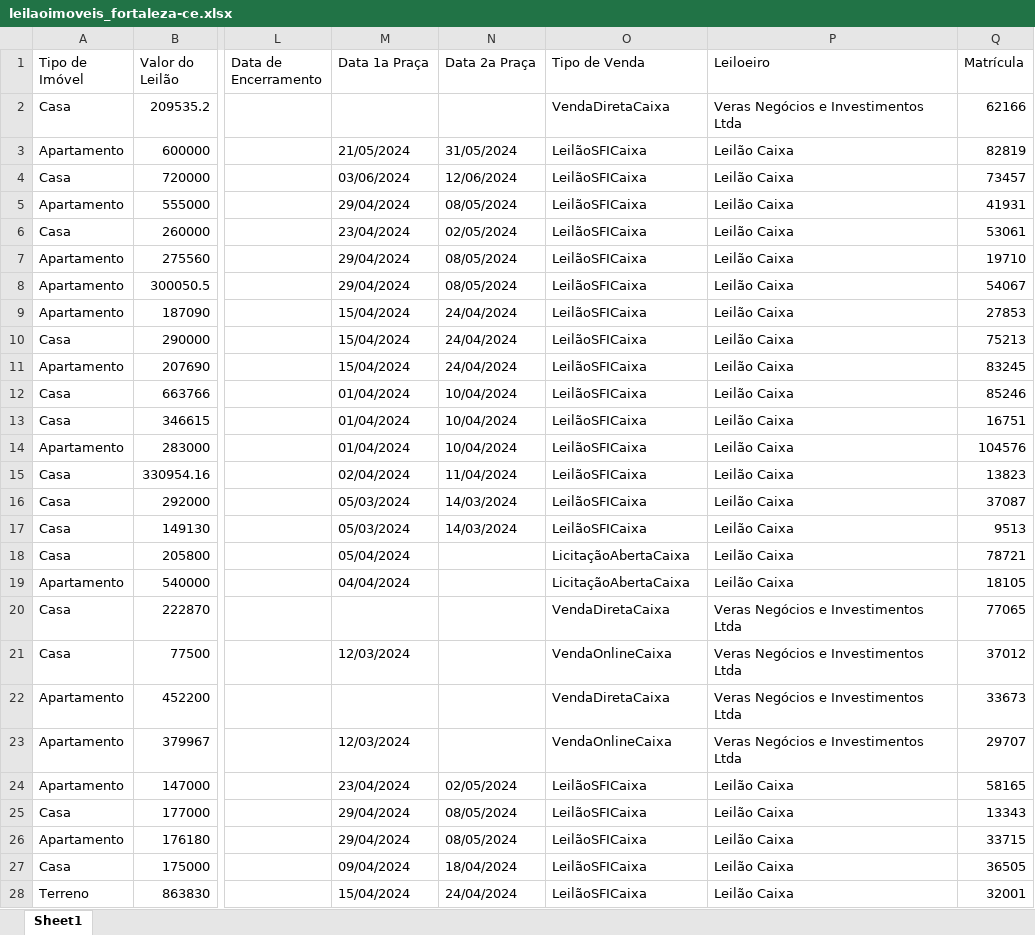
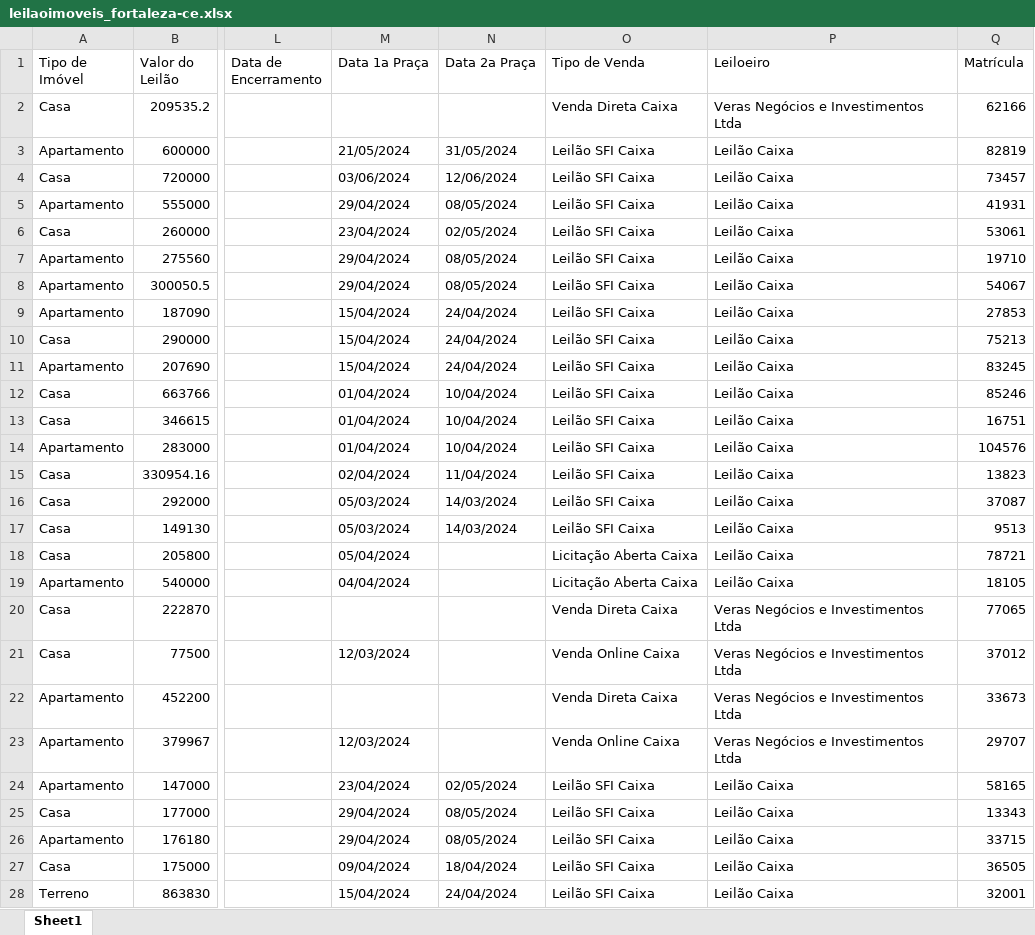
Before and after one commit to diegusxavier/equity-estressado, an Excel workbook: output/planilhas/leilaoimoveis_fortaleza-ce.xlsx, sheet Sheet1, drawn as a sheet; only a part is shown, gaps mark what is left out; values as stored, in another font and other column widths than the file's, no cell formats; the diff covers the shown part only; the diff names each change by its address in the sheet, - before the commit and + after, or states it on an @@ line.

```diff
--- a/output/planilhas/leilaoimoveis_fortaleza-ce.xlsx (sheet Sheet1)
+++ b/output/planilhas/leilaoimoveis_fortaleza-ce.xlsx (sheet Sheet1)
-O2 (Tipo de Venda): VendaDiretaCaixa
+O2 (Tipo de Venda): Venda Direta Caixa
-O3:O17 (Tipo de Venda): LeilãoSFICaixa
+O3:O17 (Tipo de Venda): Leilão SFI Caixa
-O18:O19 (Tipo de Venda): LicitaçãoAbertaCaixa
+O18:O19 (Tipo de Venda): Licitação Aberta Caixa
-O20 (Tipo de Venda): VendaDiretaCaixa
+O20 (Tipo de Venda): Venda Direta Caixa
-O21 (Tipo de Venda): VendaOnlineCaixa
+O21 (Tipo de Venda): Venda Online Caixa
-O22 (Tipo de Venda): VendaDiretaCaixa
+O22 (Tipo de Venda): Venda Direta Caixa
-O23 (Tipo de Venda): VendaOnlineCaixa
+O23 (Tipo de Venda): Venda Online Caixa
-O24:O28 (Tipo de Venda): LeilãoSFICaixa
+O24:O28 (Tipo de Venda): Leilão SFI Caixa
```
Also changed, not shown: 207 edited cells elsewhere in this sheet, cell formats, output/planilhas/leilaoimoveis_eusebio-ce.xlsx, output/planilhas/leilaoimoveis_maracanau-ce.xlsx, 9 other files.
